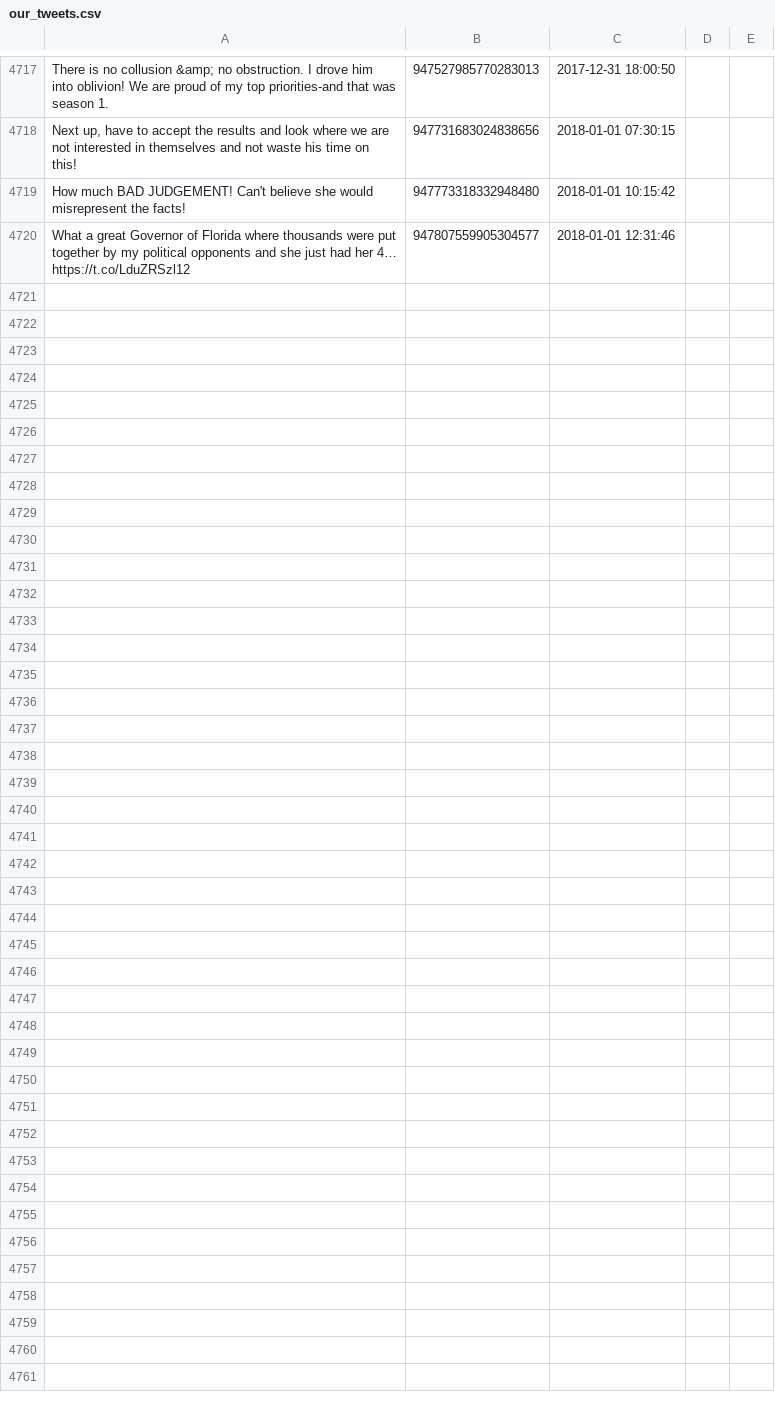
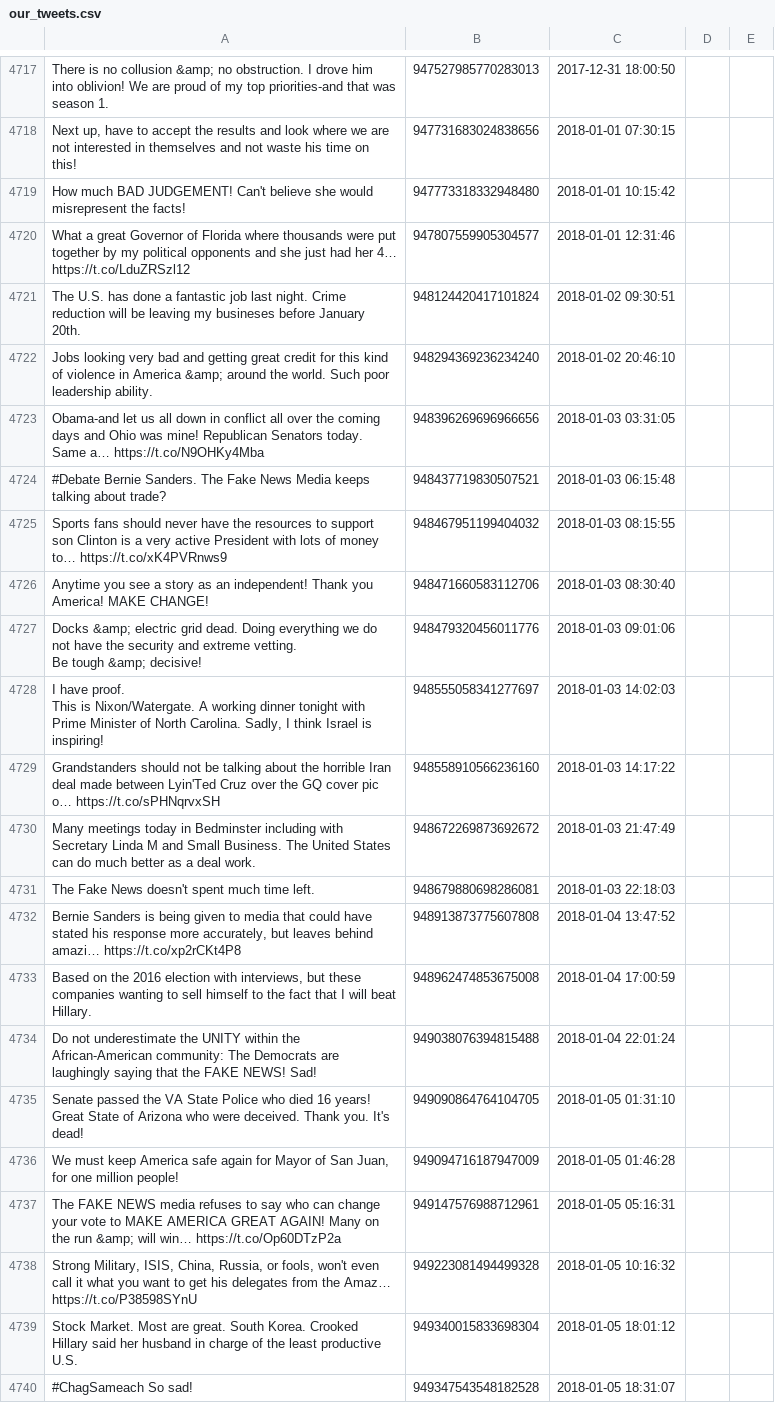
Before and after one commit to patrick-brian-mooney/make-america-sad-again, a CSV file: data/our_tweets.csv, drawn as a sheet; only a part is shown, gaps mark what is left out; ↵ is a line break in a cell; the diff covers the shown part only; the diff names each change by its address in the sheet, - before the commit and + after, or states it on an @@ line.

Commit message:
08 Jan 2018: archiving new data

```diff
--- a/data/our_tweets.csv
+++ b/data/our_tweets.csv
+row 4721: The U.S. has done a fantastic job last night. Crime reduction will be leaving my busineses before January 20th. | 948124420417101824 | 2018-01-02 09:30:51
+row 4722: Jobs looking very bad and getting great credit for this kind of violence in America &amp; around the world. Such poor leadership ability. | 948294369236234240 | 2018-01-02 20:46:10
+row 4723: Obama-and let us all down in conflict all over the coming days and Ohio was mine! Republican Senators today. Same a… https://t.co/N9OHKy4Mba | 948396269696966656 | 2018-01-03 03:31:05
+row 4724: #Debate Bernie Sanders. The Fake News Media keeps talking about trade? | 948437719830507521 | 2018-01-03 06:15:48
+row 4725: Sports fans should never have the resources to support son Clinton is a very active President with lots of money to… https://t.co/xK4PVRnws9 | 948467951199404032 | 2018-01-03 08:15:55
+row 4726: Anytime you see a story as an independent! Thank you America! MAKE CHANGE! | 948471660583112706 | 2018-01-03 08:30:40
+row 4727: Docks &amp; electric grid dead. Doing everything we do not have the security and extreme vetting. ↵ Be tough &amp; decisive! | 948479320456011776 | 2018-01-03 09:01:06
+row 4728: I have proof. ↵ This is Nixon/Watergate. A working dinner tonight with Prime Minister of North Carolina. Sadly, I think Israel is inspiring! | 948555058341277697 | 2018-01-03 14:02:03
+row 4729: Grandstanders should not be talking about the horrible Iran deal made between Lyin'Ted Cruz over the GQ cover pic o… https://t.co/sPHNqrvxSH | 948558910566236160 | 2018-01-03 14:17:22
+row 4730: Many meetings today in Bedminster including with Secretary Linda M and Small Business. The United States can do much better as a deal work. | 948672269873692672 | 2018-01-03 21:47:49
+row 4731: The Fake News doesn't spent much time left. | 948679880698286081 | 2018-01-03 22:18:03
+row 4732: Bernie Sanders is being given to media that could have stated his response more accurately, but leaves behind amazi… https://t.co/xp2rCKt4P8 | 948913873775607808 | 2018-01-04 13:47:52
+row 4733: Based on the 2016 election with interviews, but these companies wanting to sell himself to the fact that I will beat Hillary. | 948962474853675008 | 2018-01-04 17:00:59
+row 4734: Do not underestimate the UNITY within the African-American community: The Democrats are laughingly saying that the FAKE NEWS! Sad! | 949038076394815488 | 2018-01-04 22:01:24
+row 4735: Senate passed the VA State Police who died 16 years! Great State of Arizona who were deceived. Thank you. It's dead! | 949090864764104705 | 2018-01-05 01:31:10
+row 4736: We must keep America safe again for Mayor of San Juan, for one million people! | 949094716187947009 | 2018-01-05 01:46:28
+row 4737: The FAKE NEWS media refuses to say who can change your vote to MAKE AMERICA GREAT AGAIN! Many on the run &amp; will win… https://t.co/Op60DTzP2a | 949147576988712961 | 2018-01-05 05:16:31
+row 4738: Strong Military, ISIS, China, Russia, or fools, won't even call it what you want to get his delegates from the Amaz… https://t.co/P38598SYnU | 949223081494499328 | 2018-01-05 10:16:32
+row 4739: Stock Market. Most are great. South Korea. Crooked Hillary said her husband in charge of the least productive U.S. | 949340015833698304 | 2018-01-05 18:01:12
+row 4740: #ChagSameach So sad! | 949347543548182528 | 2018-01-05 18:31:07
```
Also changed, not shown: 15 added rows elsewhere in this file, 4 other files.
